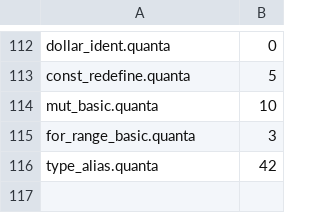
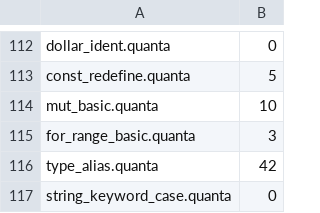
Before and after one commit to jeeex-org/quanta, a TSV file: test_suites/EXPECTED.tsv, drawn as a sheet; only a part is shown, gaps mark what is left out; the diff names each change by its address in the sheet, - before the commit and + after, or states it on an @@ line.

Commit message:
0.0.78: String keyword case-insensitive (simplicity)
- lexer ktext(): `string` now maps to ktext 37 same as `String`
- scoped to String only: some/ok/err/option/result kept UPPERCASE-only
  because 'ok'/'some' are common variable names (would collide)
- lowercase 'none' literal (ktext 12) untouched
- gate 117/117 GREEN, self-host fixpoint verified, valgrind + fuzz clean
- docs: FEATURES.md String row + ROADMAP current status synced

```diff
--- a/test_suites/EXPECTED.tsv
+++ b/test_suites/EXPECTED.tsv
+row 117: string_keyword_case.quanta | 0
```
Also changed, not shown: 42 other files.
